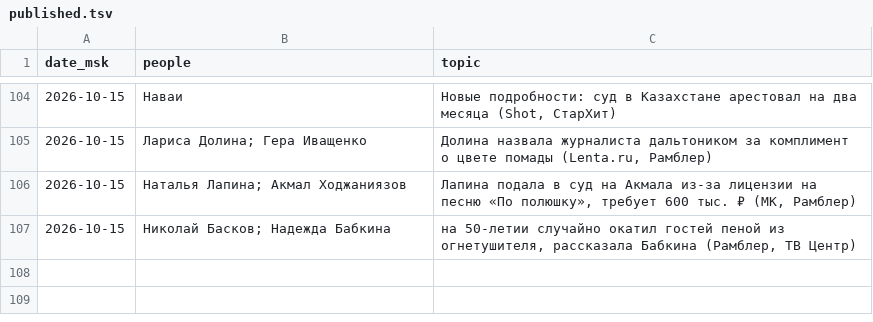
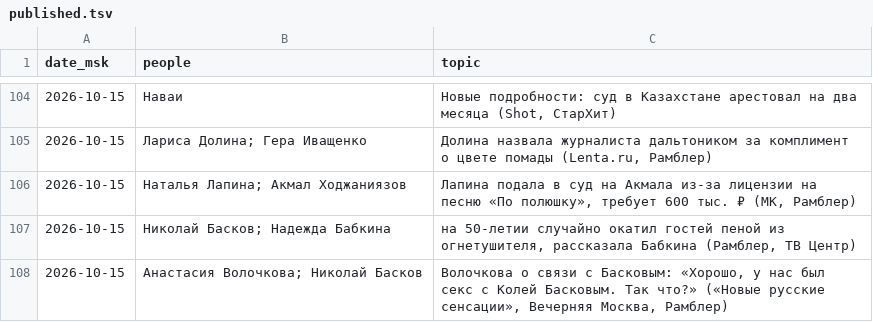
Before and after one commit to Hostin2131/zakulisye-covers, a TSV file: published.tsv, drawn as a sheet; only a part is shown, gaps mark what is left out.

```diff
--- a/published.tsv
+++ b/published.tsv
@@ -107 +107,2 @@ date_msk	people	topic
 2026-10-15	Николай Басков; Надежда Бабкина	на 50-летии случайно окатил гостей пеной из огнетушителя, рассказала Бабкина (Рамблер, ТВ Центр)
+2026-10-15	Анастасия Волочкова; Николай Басков	Волочкова о связи с Басковым: «Хорошо, у нас был секс с Колей Басковым. Так что?» («Новые русские сенсации», Вечерняя Москва, Рамблер)
```
Also changed, not shown: 1 other file.
